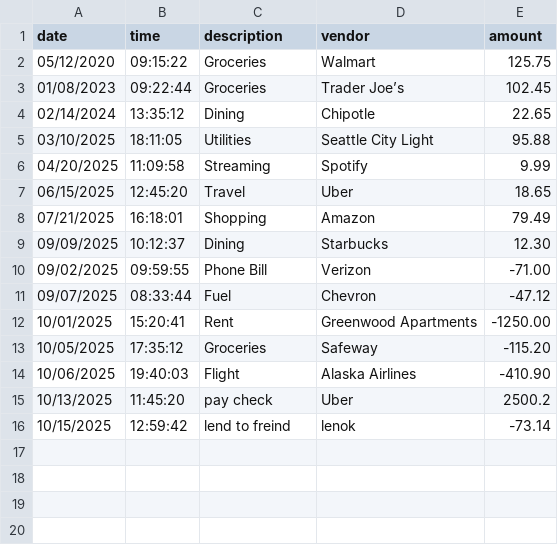
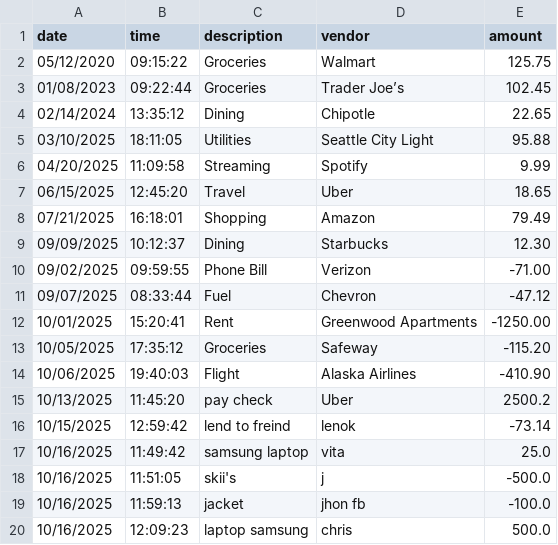
Before and after one commit to lol0chx/capstone1, a CSV file: transactions.csv, drawn as a sheet; the diff names each change by its address in the sheet, - before the commit and + after, or states it on an @@ line.

```diff
--- a/transactions.csv
+++ b/transactions.csv
+row 17: 10/16/2025 | 11:49:42 | samsung laptop | vita | 25.0
+row 18: 10/16/2025 | 11:51:05 | skii's | j | -500.0
+row 19: 10/16/2025 | 11:59:13 | jacket | jhon fb | -100.0
+row 20: 10/16/2025 | 12:09:23 | laptop samsung | chris | 500.0
```
Also changed, not shown: 7 other files.
